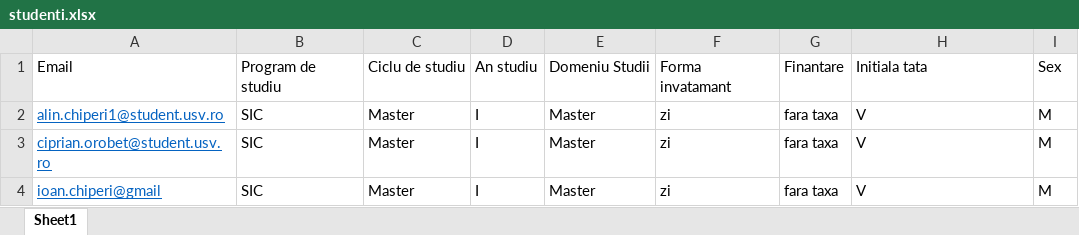
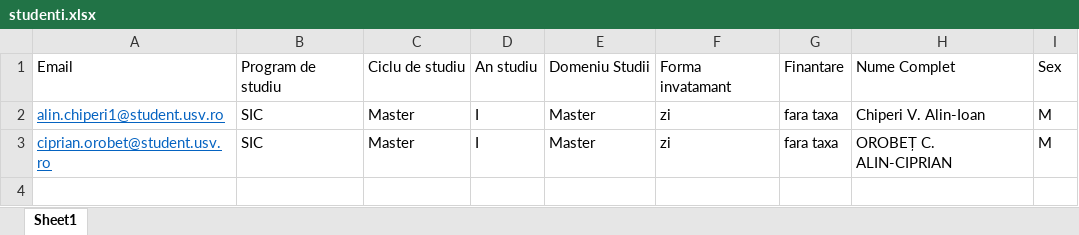
Before and after one commit to alinchiperi/certificates-generator, an Excel workbook: src/main/resources/studenti.xlsx, sheet Sheet1, drawn as a sheet; values as stored, in another font and other column widths than the file's, no borders; the diff names each change by its address in the sheet, - before the commit and + after, or states it on an @@ line.

```diff
--- a/src/main/resources/studenti.xlsx (sheet Sheet1)
+++ b/src/main/resources/studenti.xlsx (sheet Sheet1)
-H1: Initiala tata
+H1: Nume Complet
-H2: V
+H2: Chiperi V. Alin-Ioan
-H3: V
+H3: OROBEȚ C. ALIN-CIPRIAN
-row 4: ioan.chiperi@gmail | SIC | Master | I | Master | zi | fara taxa | V | M
```
Also changed, not shown: 2023-2024.xlsx, 12 other files.
